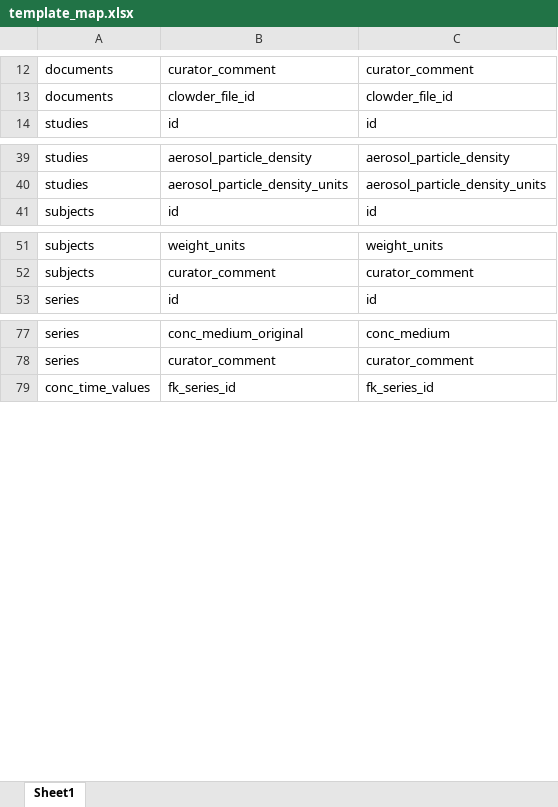
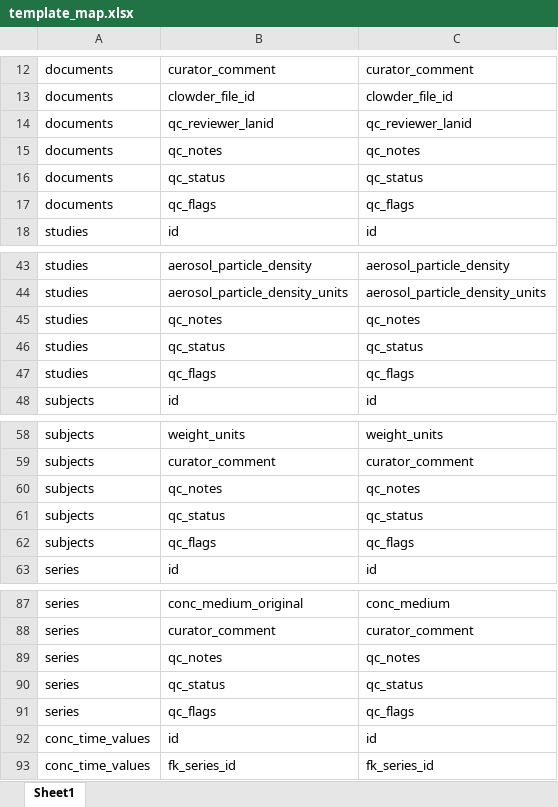
Before and after one commit to USEPA/CvTdbLoad, an Excel workbook: input/template_map.xlsx, sheet Sheet1, drawn as a sheet; only a part is shown, gaps mark what is left out; values as stored, in another font and other column widths than the file's, no borders; the diff covers the shown part only; the diff names each change by its address in the sheet, - before the commit and + after, or states it on an @@ line.

```diff
--- a/input/template_map.xlsx (sheet Sheet1)
+++ b/input/template_map.xlsx (sheet Sheet1)
+row 14: documents | qc_reviewer_lanid | qc_reviewer_lanid
+row 15: documents | qc_notes | qc_notes
+row 16: documents | qc_status | qc_status
+row 17: documents | qc_flags | qc_flags
+row 45: studies | qc_notes | qc_notes
+row 46: studies | qc_status | qc_status
+row 47: studies | qc_flags | qc_flags
+row 60: subjects | qc_notes | qc_notes
+row 61: subjects | qc_status | qc_status
+row 62: subjects | qc_flags | qc_flags
+row 89: series | qc_notes | qc_notes
+row 90: series | qc_status | qc_status
+row 91: series | qc_flags | qc_flags
+row 92: conc_time_values | id | id
```
Also changed, not shown: 3 added rows elsewhere in this sheet, 8 other files.
